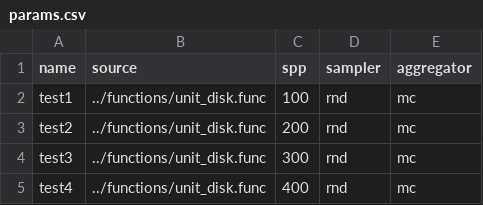
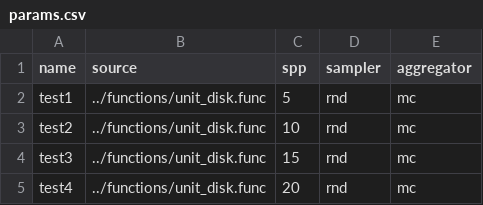
Before and after one commit to prise-3d/yapt-sm, a CSV file: params.csv, drawn as a sheet; the diff names each change by its address in the sheet, - before the commit and + after, or states it on an @@ line.

```diff
--- a/params.csv
+++ b/params.csv
-C2 (spp): 100
+C2 (spp): 5
-C3 (spp): 200
+C3 (spp): 10
-C4 (spp): 300
+C4 (spp): 15
-C5 (spp): 400
+C5 (spp): 20
```
Also changed, not shown: 2 other files.
